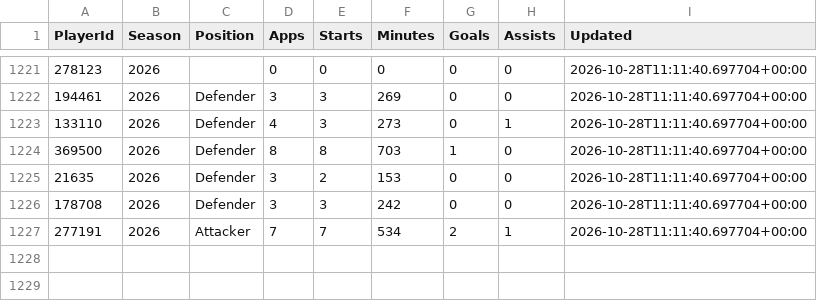
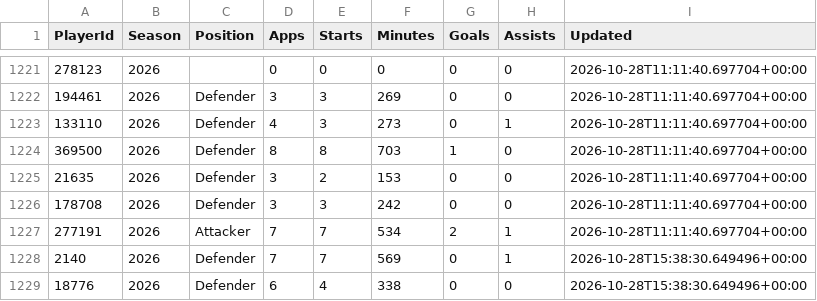
Before and after one commit to tambejasparh/epl-value-dashboard, a CSV file: data_snapshot/af_players.csv, drawn as a sheet; only a part is shown, gaps mark what is left out.

```diff
--- a/data_snapshot/af_players.csv
+++ b/data_snapshot/af_players.csv
@@ -1227 +1227,3 @@ PlayerId,Season,Position,Apps,Starts,Minutes,Goals,Assists,Updated
 277191,2026,Attacker,7,7,534,2,1,2026-10-28T11:11:40.697704+00:00
+2140,2026,Defender,7,7,569,0,1,2026-10-28T15:38:30.649496+00:00
+18776,2026,Defender,6,4,338,0,0,2026-10-28T15:38:30.649496+00:00
```
Also changed, not shown: best_picks_log.csv, data_snapshot/af_injuries.csv, 10 other files.
